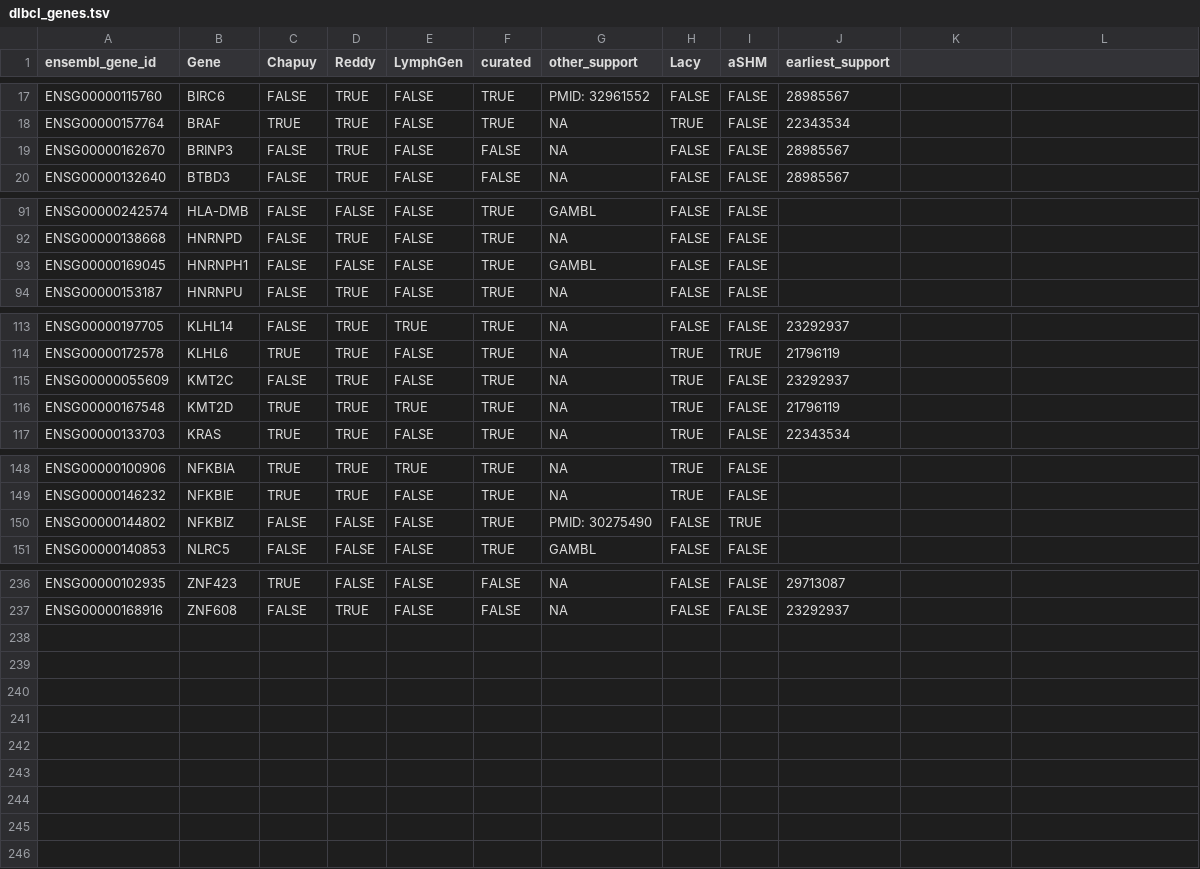
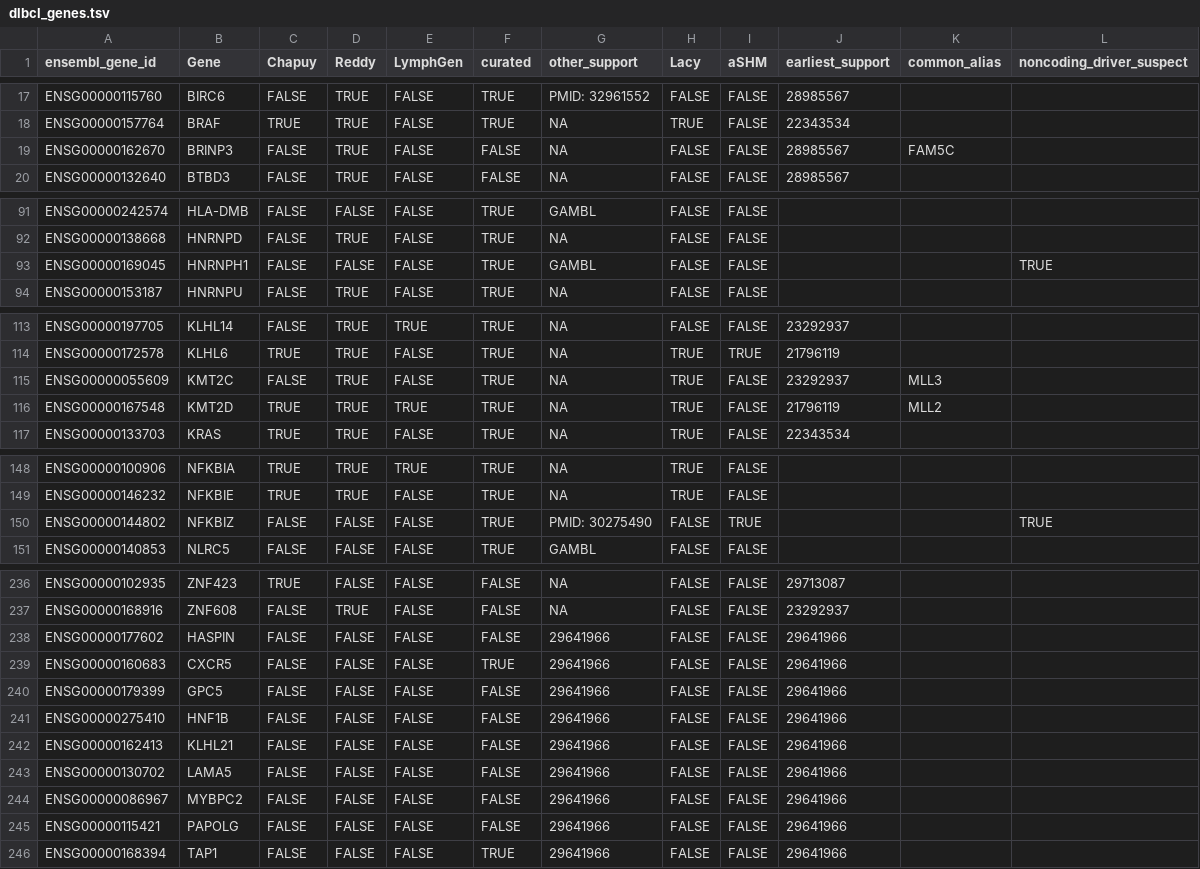
Before and after one commit to morinlab/LLMPP, a TSV file: resources/curated/dlbcl_genes.tsv, drawn as a sheet; only a part is shown, gaps mark what is left out; the diff names each change by its address in the sheet, - before the commit and + after, or states it on an @@ line.

Commit message:
add additional genes from Schmitz study

```diff
--- a/resources/curated/dlbcl_genes.tsv
+++ b/resources/curated/dlbcl_genes.tsv
-K1: (empty)
+K1: common_alias
-L1: (empty)
+L1: noncoding_driver_suspect
-K19 (common_alias): (empty)
+K19 (common_alias): FAM5C
-L93 (noncoding_driver_suspect): (empty)
+L93 (noncoding_driver_suspect): TRUE
-K115 (common_alias): (empty)
+K115 (common_alias): MLL3
-K116 (common_alias): (empty)
+K116 (common_alias): MLL2
-L150 (noncoding_driver_suspect): (empty)
+L150 (noncoding_driver_suspect): TRUE
+row 238: ENSG00000177602 | HASPIN | FALSE | FALSE | FALSE | FALSE | 29641966 | FALSE | FALSE | 29641966
+row 239: ENSG00000160683 | CXCR5 | FALSE | FALSE | FALSE | TRUE | 29641966 | FALSE | FALSE | 29641966
+row 240: ENSG00000179399 | GPC5 | FALSE | FALSE | FALSE | FALSE | 29641966 | FALSE | FALSE | 29641966
+row 241: ENSG00000275410 | HNF1B | FALSE | FALSE | FALSE | FALSE | 29641966 | FALSE | FALSE | 29641966
+row 242: ENSG00000162413 | KLHL21 | FALSE | FALSE | FALSE | FALSE | 29641966 | FALSE | FALSE | 29641966
+row 243: ENSG00000130702 | LAMA5 | FALSE | FALSE | FALSE | FALSE | 29641966 | FALSE | FALSE | 29641966
+row 244: ENSG00000086967 | MYBPC2 | FALSE | FALSE | FALSE | FALSE | 29641966 | FALSE | FALSE | 29641966
+row 245: ENSG00000115421 | PAPOLG | FALSE | FALSE | FALSE | FALSE | 29641966 | FALSE | FALSE | 29641966
+row 246: ENSG00000168394 | TAP1 | FALSE | FALSE | FALSE | TRUE | 29641966 | FALSE | FALSE | 29641966
```
